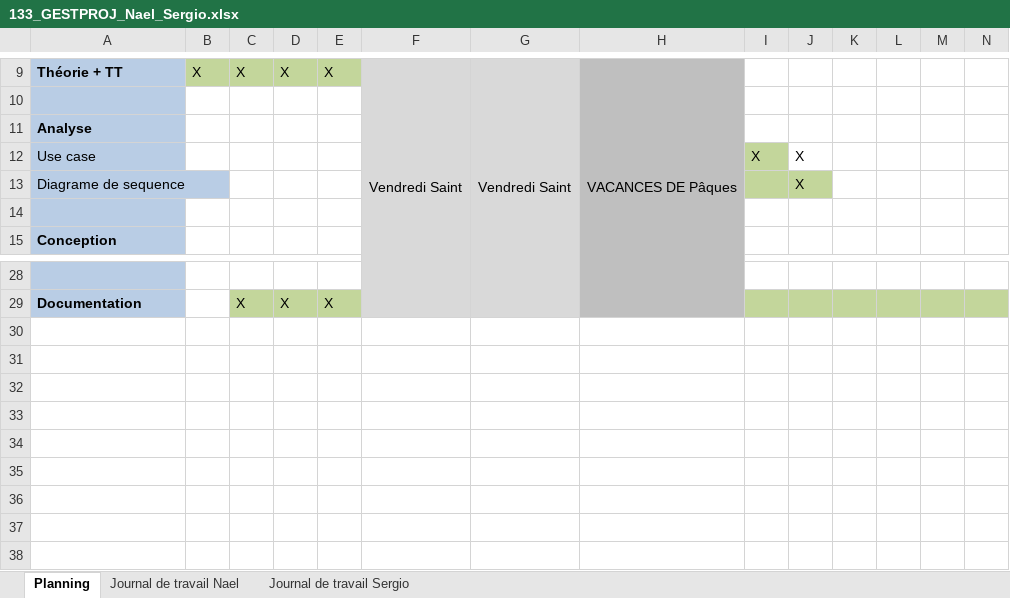
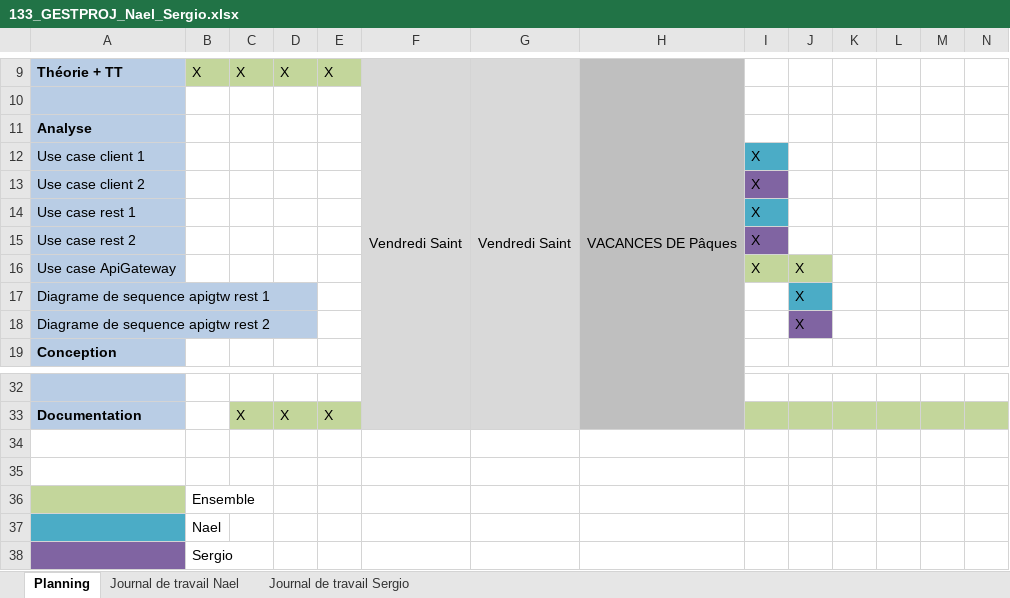
Before and after one commit to emf-info-21-22-2/133_Projet_Groupe2, an Excel workbook: 133_GESTPROJ_Nael_Sergio.xlsx, sheet Planning, drawn as a sheet; only a part is shown, gaps mark what is left out; values as stored, in another font and other column widths than the file's, no borders; addresses are those after the commit; rows hold the shown columns only; the diff names each change by its address in the sheet, - before the commit and + after, or states it on an @@ line.

Commit message:
Gestion de projet

```diff
--- a/133_GESTPROJ_Nael_Sergio.xlsx (sheet Planning)
+++ b/133_GESTPROJ_Nael_Sergio.xlsx (sheet Planning)
+row 12: Use case client 1 |  |  |  |  |  |  |  | X
+row 13: Use case client 2 |  |  |  |  |  |  |  | X
+row 14: Use case rest 1 |  |  |  |  |  |  |  | X
+row 15: Use case rest 2 |  |  |  |  |  |  |  | X
-A16: Use case
+A16: Use case ApiGateway
-J16 fill: none
+J16 fill: #C3D69B
-A17: Diagrame de sequence
+A17: Diagrame de sequence apigtw rest 1
-I17 fill: #C3D69B
+I17 fill: none
-J17 fill: #C3D69B
+J17 fill: #4BACC6
-row 18: (empty)
+row 18: Diagrame de sequence apigtw rest 2 |  |  |  |  |  |  |  |  | X
-J18 fill: none
+J18 fill: #8064A2
+row 34: (empty)
+row 35: (empty)
+row 36:  | Ensemble
+row 37:  | Nael
+row 38:  | Sergio
```
Also changed, not shown: sheet Journal de travail Nael, sheet Journal de travail Sergio.
